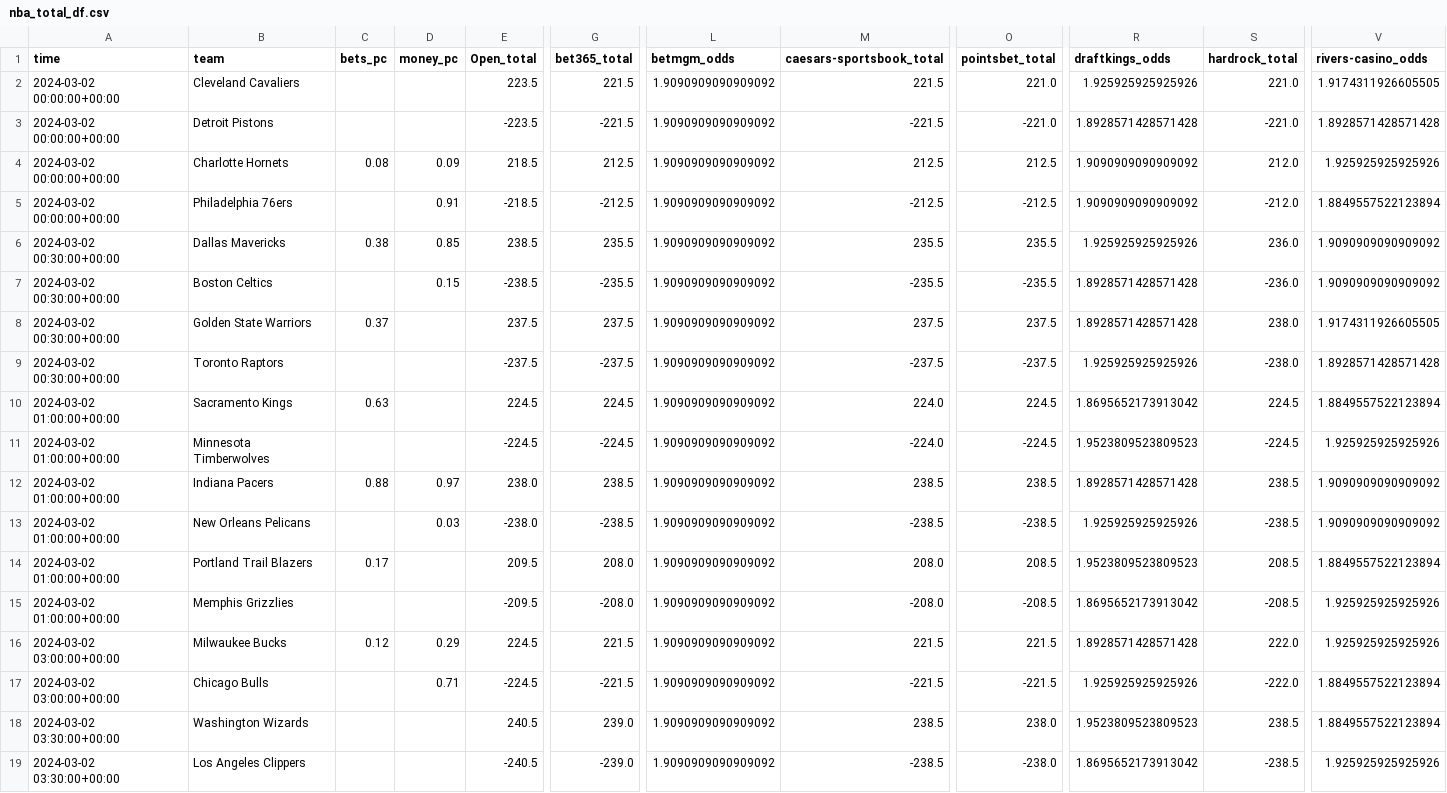
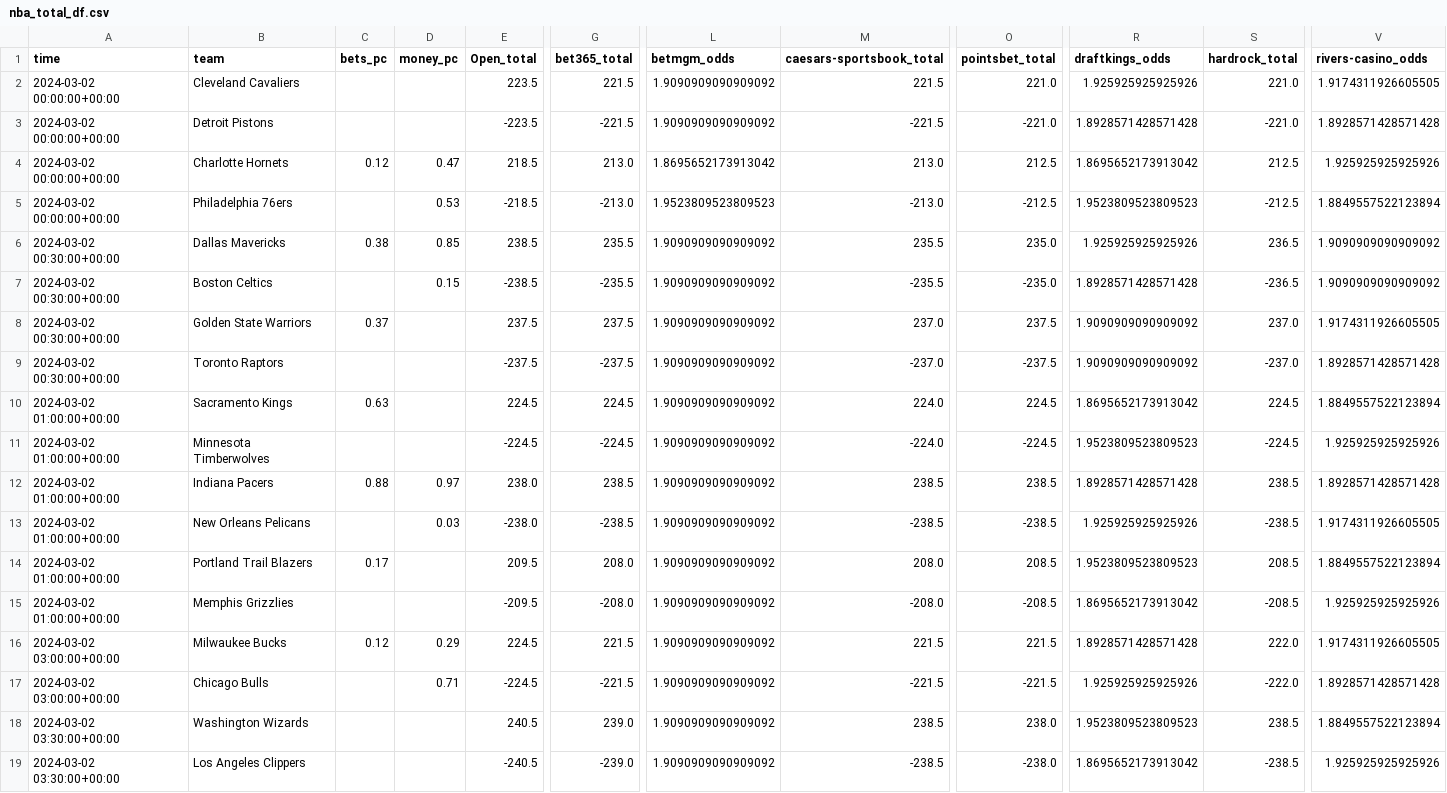
Before and after one commit to Donalcon/reverse_line_movement, a CSV file: nba_total_df.csv, drawn as a sheet; only a part is shown, gaps mark what is left out; the diff names each change by its address in the sheet, - before the commit and + after, or states it on an @@ line.

```diff
--- a/nba_total_df.csv
+++ b/nba_total_df.csv
-C4 (bets_pc): 0.08
+C4 (bets_pc): 0.12
-D4 (money_pc): 0.09
+D4 (money_pc): 0.47
-G4 (bet365_total): 212.5
+G4 (bet365_total): 213.0
-L4 (betmgm_odds): 1.9090909090909092
+L4 (betmgm_odds): 1.8695652173913042
-M4 (caesars-sportsbook_total): 212.5
+M4 (caesars-sportsbook_total): 213.0
-R4 (draftkings_odds): 1.9090909090909092
+R4 (draftkings_odds): 1.8695652173913042
-S4 (hardrock_total): 212.0
+S4 (hardrock_total): 212.5
-D5 (money_pc): 0.91
+D5 (money_pc): 0.53
-G5 (bet365_total): -212.5
+G5 (bet365_total): -213.0
-L5 (betmgm_odds): 1.9090909090909092
+L5 (betmgm_odds): 1.9523809523809523
-M5 (caesars-sportsbook_total): -212.5
+M5 (caesars-sportsbook_total): -213.0
-R5 (draftkings_odds): 1.9090909090909092
+R5 (draftkings_odds): 1.9523809523809523
-S5 (hardrock_total): -212.0
+S5 (hardrock_total): -212.5
-O6 (pointsbet_total): 235.5
+O6 (pointsbet_total): 235.0
-S6 (hardrock_total): 236.0
+S6 (hardrock_total): 236.5
-O7 (pointsbet_total): -235.5
+O7 (pointsbet_total): -235.0
-S7 (hardrock_total): -236.0
+S7 (hardrock_total): -236.5
-M8 (caesars-sportsbook_total): 237.5
+M8 (caesars-sportsbook_total): 237.0
-R8 (draftkings_odds): 1.8928571428571428
+R8 (draftkings_odds): 1.9090909090909092
-S8 (hardrock_total): 238.0
+S8 (hardrock_total): 237.0
-M9 (caesars-sportsbook_total): -237.5
+M9 (caesars-sportsbook_total): -237.0
-R9 (draftkings_odds): 1.925925925925926
+R9 (draftkings_odds): 1.9090909090909092
-S9 (hardrock_total): -238.0
+S9 (hardrock_total): -237.0
-V12 (rivers-casino_odds): 1.9090909090909092
+V12 (rivers-casino_odds): 1.8928571428571428
-V13 (rivers-casino_odds): 1.9090909090909092
+V13 (rivers-casino_odds): 1.9174311926605505
-V16 (rivers-casino_odds): 1.925925925925926
+V16 (rivers-casino_odds): 1.9174311926605505
-V17 (rivers-casino_odds): 1.8849557522123894
+V17 (rivers-casino_odds): 1.8928571428571428
```
Also changed, not shown: nba_spread_df.csv.
